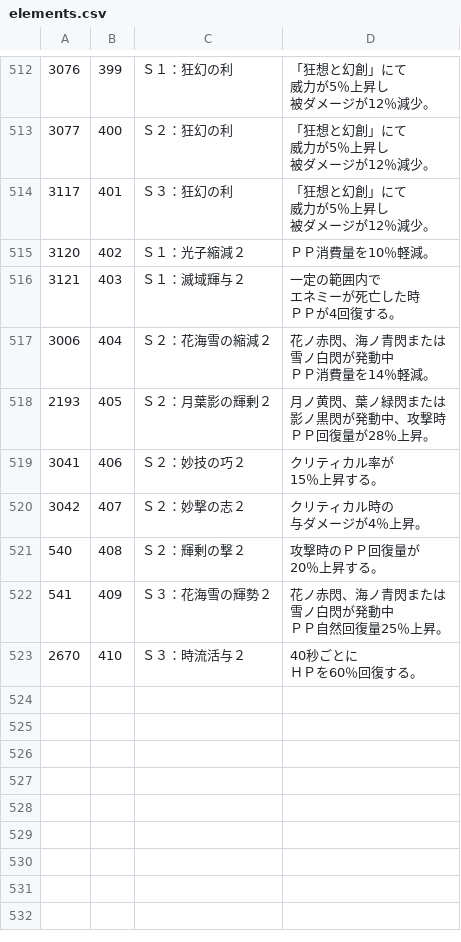
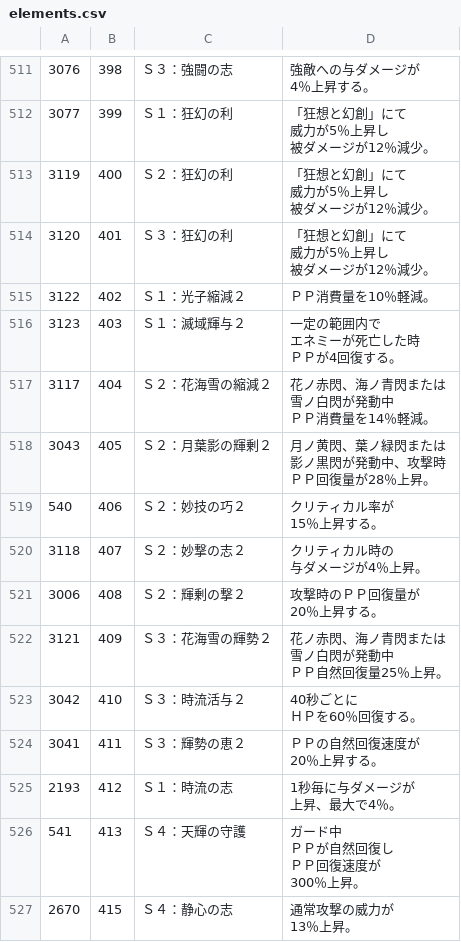
Before and after one commit to CRC32EX/PSO2Data, a CSV file: elements.csv, drawn as a sheet; only a part is shown, gaps mark what is left out; addresses are those after the commit; ↵ is a line break in a cell; the diff covers the shown part only; the diff names each change by its address in the sheet, - before the commit and + after, or states it on an @@ line.

```diff
--- a/elements.csv
+++ b/elements.csv
-B511: 399
+B511: 398
-C511: Ｓ１：狂幻の利
+C511: Ｓ３：強闘の志
-D511: 「狂想と幻創」にて ↵ 威力が5％上昇し ↵ 被ダメージが12％減少。
+D511: 強敵への与ダメージが ↵ 4％上昇する。
-B512: 400
+B512: 399
-C512: Ｓ２：狂幻の利
+C512: Ｓ１：狂幻の利
+row 513: 3119 | 400 | Ｓ２：狂幻の利 | 「狂想と幻創」にて ↵ 威力が5％上昇し ↵ 被ダメージが12％減少。
-A514: 3117
+A514: 3120
-A515: 3120
+A515: 3122
-A516: 3121
+A516: 3123
-A517: 3006
+A517: 3117
-A518: 2193
+A518: 3043
-A519: 3041
+A519: 540
-A520: 3042
+A520: 3118
-A521: 540
+A521: 3006
-A522: 541
+A522: 3121
-A523: 2670
+A523: 3042
+row 524: 3041 | 411 | Ｓ３：輝勢の恵２ | ＰＰの自然回復速度が ↵ 20％上昇する。
+row 525: 2193 | 412 | Ｓ１：時流の志 | 1秒毎に与ダメージが ↵ 上昇、最大で4％。
+row 526: 541 | 413 | Ｓ４：天輝の守護 | ガード中 ↵ ＰＰが自然回復し ↵ ＰＰ回復速度が ↵ 300％上昇。
+row 527: 2670 | 415 | Ｓ４：静心の志 | 通常攻撃の威力が ↵ 13％上昇。
```
Also changed, not shown: 1 removed row and 30 edited cells elsewhere in this file, 1 other file.
